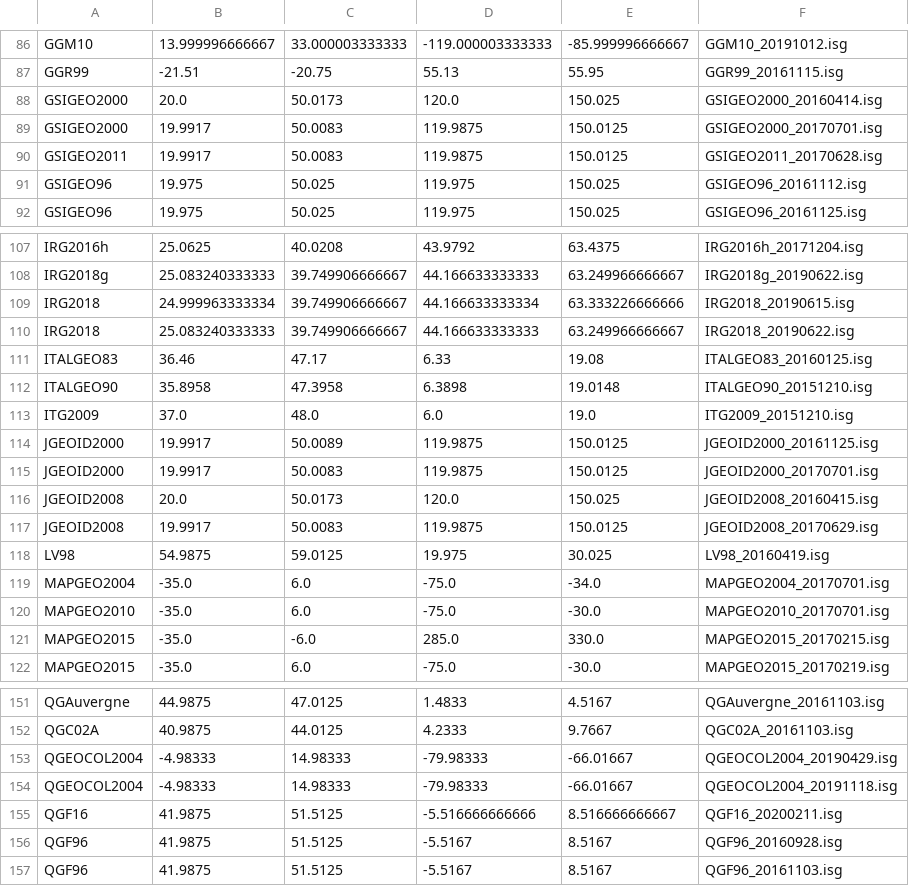
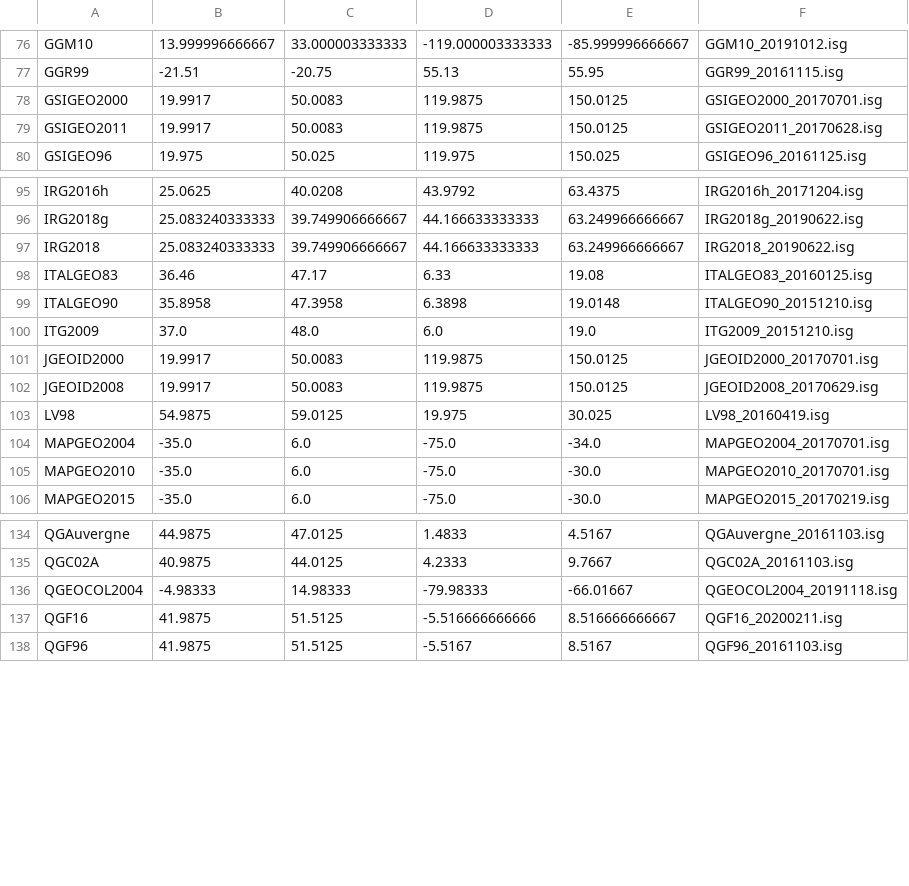
Before and after one commit to anpugliese/GeMa, a CSV file: server/gema/utils/modules/bounds.csv, drawn as a sheet; only a part is shown, gaps mark what is left out; the diff covers the shown part only; the diff names each change by its address in the sheet, - before the commit and + after, or states it on an @@ line.

```diff
--- a/server/gema/utils/modules/bounds.csv
+++ b/server/gema/utils/modules/bounds.csv
-row 88: GSIGEO2000 | 20.0 | 50.0173 | 120.0 | 150.025 | GSIGEO2000_20160414.isg
-row 91: GSIGEO96 | 19.975 | 50.025 | 119.975 | 150.025 | GSIGEO96_20161112.isg
-row 109: IRG2018 | 24.999963333334 | 39.749906666667 | 44.166633333334 | 63.333226666666 | IRG2018_20190615.isg
-row 114: JGEOID2000 | 19.9917 | 50.0089 | 119.9875 | 150.0125 | JGEOID2000_20161125.isg
-row 116: JGEOID2008 | 20.0 | 50.0173 | 120.0 | 150.025 | JGEOID2008_20160415.isg
-row 121: MAPGEO2015 | -35.0 | -6.0 | 285.0 | 330.0 | MAPGEO2015_20170215.isg
-row 153: QGEOCOL2004 | -4.98333 | 14.98333 | -79.98333 | -66.01667 | QGEOCOL2004_20190429.isg
-row 156: QGF96 | 41.9875 | 51.5125 | -5.5167 | 8.5167 | QGF96_20160928.isg
```
Also changed, not shown: 13 removed rows and 2 edited cells elsewhere in this file, 1 other file.
